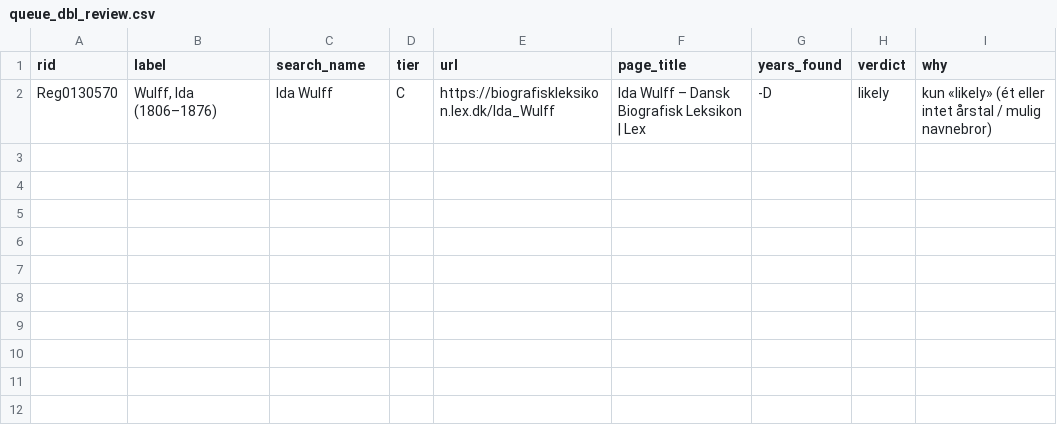
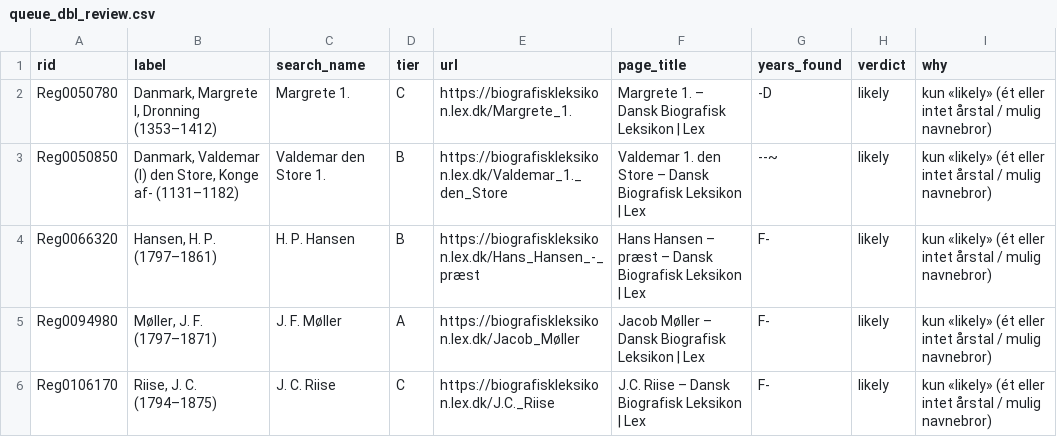
Before and after one commit to ogierMontanus/hca-open-repo, a CSV file: data/curated/lex/queue_dbl_review.csv, drawn as a sheet.

```diff
--- a/data/curated/lex/queue_dbl_review.csv
+++ b/data/curated/lex/queue_dbl_review.csv
@@ -1,2 +1,6 @@
 rid,label,search_name,tier,url,page_title,years_found,verdict,why
-Reg0130570,"Wulff, Ida (1806–1876)",Ida Wulff,C,https://biografiskleksikon.lex.dk/Ida_Wulff,Ida Wulff – Dansk Biografisk Leksikon | Lex,-D,likely,kun «likely» (ét eller intet årstal / mulig navnebror)
+Reg0050780,"Danmark, Margrete I, Dronning (1353–1412)",Margrete 1.,C,https://biografiskleksikon.lex.dk/Margrete_1.,Margrete 1. – Dansk Biografisk Leksikon | Lex,-D,likely,kun «likely» (ét eller intet årstal / mulig navnebror)
+Reg0050850,"Danmark, Valdemar (I) den Store, Konge af- (1131–1182)",Valdemar den Store 1.,B,https://biografiskleksikon.lex.dk/Valdemar_1._den_Store,Valdemar 1. den Store – Dansk Biografisk Leksikon | Lex,--~,likely,kun «likely» (ét eller intet årstal / mulig navnebror)
+Reg0066320,"Hansen, H. P. (1797–1861)",H. P. Hansen,B,https://biografiskleksikon.lex.dk/Hans_Hansen_-_præst,Hans Hansen – præst – Dansk Biografisk Leksikon | Lex,F-,likely,kun «likely» (ét eller intet årstal / mulig navnebror)
+Reg0094980,"Møller, J. F. (1797–1871)",J. F. Møller,A,https://biografiskleksikon.lex.dk/Jacob_Møller,Jacob Møller – Dansk Biografisk Leksikon | Lex,F-,likely,kun «likely» (ét eller intet årstal / mulig navnebror)
+Reg0106170,"Riise, J. C. (1794–1875)",J. C. Riise,C,https://biografiskleksikon.lex.dk/J.C._Riise,J.C. Riise – Dansk Biografisk Leksikon | Lex,F-,likely,kun «likely» (ét eller intet årstal / mulig navnebror)
```
Also changed, not shown: data/curated/person_nationality_added.csv, 4 other files.
